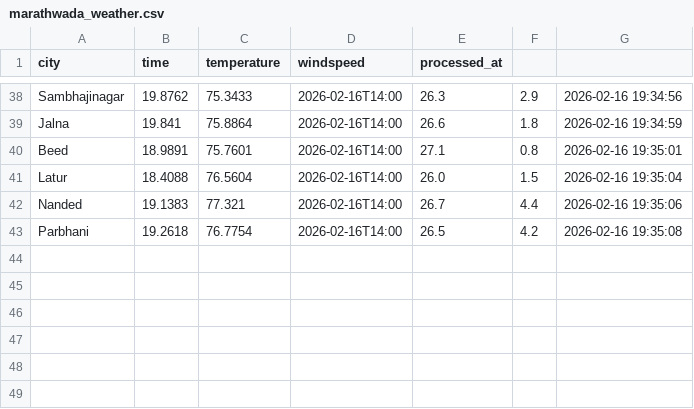
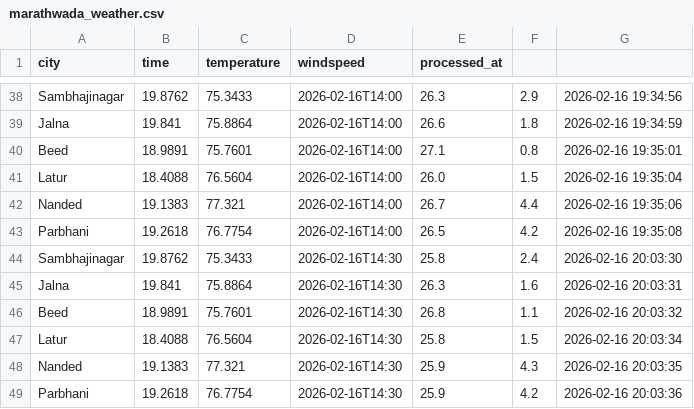
Before and after one commit to KunalSuradkar8/Weather-ETL-Marathwada, a CSV file: data/marathwada_weather.csv, drawn as a sheet; only a part is shown, gaps mark what is left out; the diff names each change by its address in the sheet, - before the commit and + after, or states it on an @@ line.

```diff
--- a/data/marathwada_weather.csv
+++ b/data/marathwada_weather.csv
+row 44: Sambhajinagar | 19.8762 | 75.3433 | 2026-02-16T14:30 | 25.8 | 2.4 | 2026-02-16 20:03:30
+row 45: Jalna | 19.841 | 75.8864 | 2026-02-16T14:30 | 26.3 | 1.6 | 2026-02-16 20:03:31
+row 46: Beed | 18.9891 | 75.7601 | 2026-02-16T14:30 | 26.8 | 1.1 | 2026-02-16 20:03:32
+row 47: Latur | 18.4088 | 76.5604 | 2026-02-16T14:30 | 25.8 | 1.5 | 2026-02-16 20:03:34
+row 48: Nanded | 19.1383 | 77.321 | 2026-02-16T14:30 | 25.9 | 4.3 | 2026-02-16 20:03:35
+row 49: Parbhani | 19.2618 | 76.7754 | 2026-02-16T14:30 | 25.9 | 4.2 | 2026-02-16 20:03:36
```
Also changed, not shown: 5 other files.
